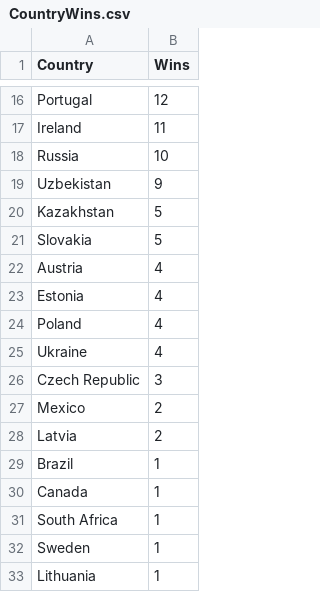
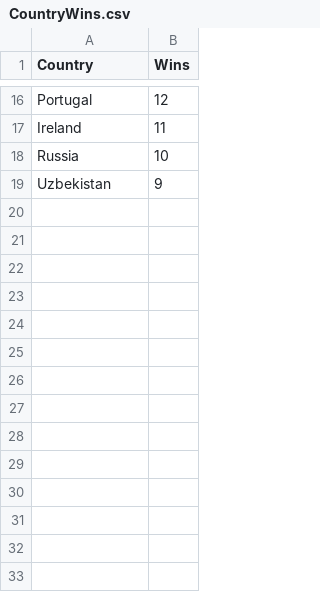
Before and after one commit to henrybmcf/OOP-Assignment-1, a CSV file: Assignment/data/CountryWins.csv, drawn as a sheet; only a part is shown, gaps mark what is left out.

```diff
--- a/Assignment/data/CountryWins.csv
+++ b/Assignment/data/CountryWins.csv
@@ -19,15 +19 @@ Russia,10
 Uzbekistan,9
-Kazakhstan,5
-Slovakia,5
-Austria,4
-Estonia,4
-Poland,4
-Ukraine,4
-Czech Republic,3
-Mexico,2
-Latvia,2
-Brazil,1
-Canada,1
-South Africa,1
-Sweden,1
-Lithuania,1
```
Also changed, not shown: 4 other files.
